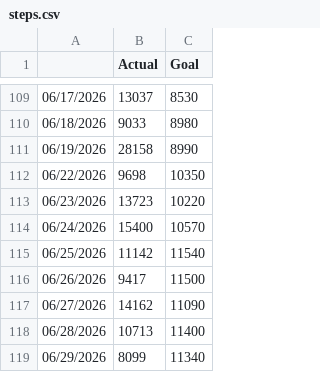
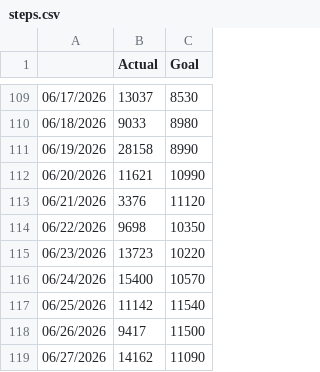
Before and after one commit to amitsaraff/amitsaraff.github.io, a CSV file: steps.csv, drawn as a sheet; only a part is shown, gaps mark what is left out; the shorter side is filled out with more unchanged rows; the diff names each change by its address in the sheet, - before the commit and + after, or states it on an @@ line.

```diff
--- a/steps.csv
+++ b/steps.csv
+row 112: 06/20/2026 | 11621 | 10990
+row 113: 06/21/2026 | 3376 | 11120
```
Also changed, not shown: 1 other file.
